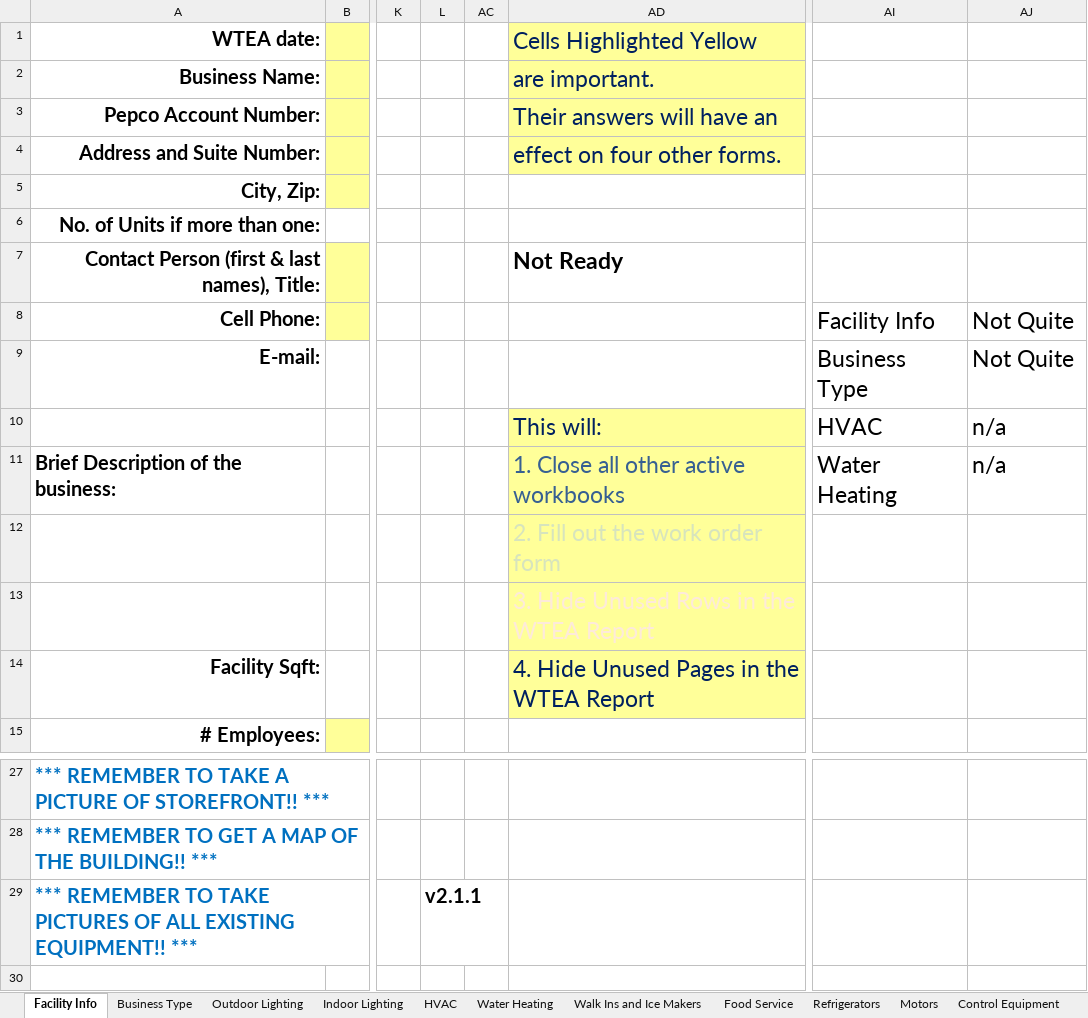
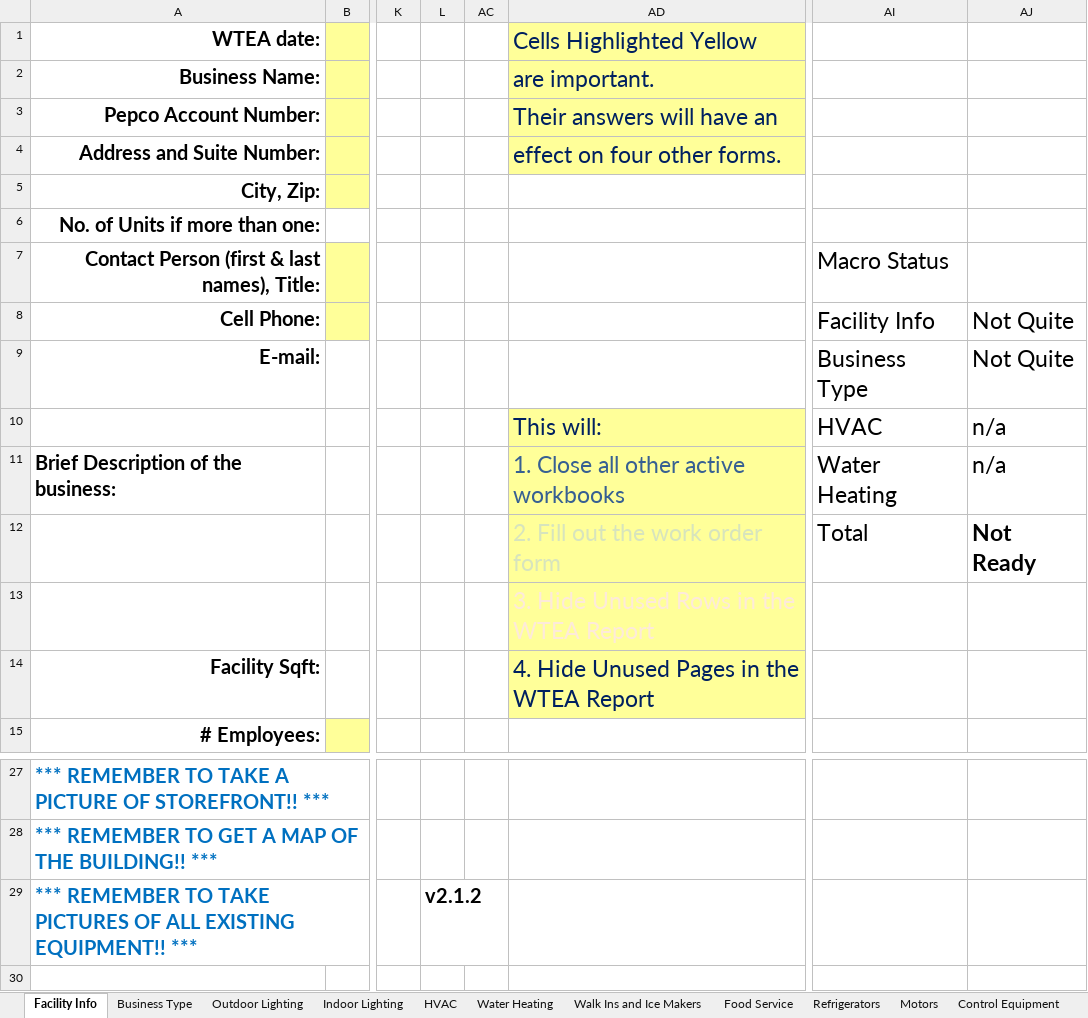
Before and after one commit to smurfing/MatrixPepco, an Excel workbook: Matrix WTEA Data Collection Form for Data Entry.xlsm, sheet Facility Info, drawn as a sheet; only a part is shown, gaps mark what is left out; values as stored, in another font and other column widths than the file's, no borders; charts and pictures and conditional formats not drawn; the diff names each change by its address in the sheet, - before the commit and + after, or states it on an @@ line.

Commit message:
Status in place

```diff
--- a/Matrix WTEA Data Collection Form for Data Entry.xlsm (sheet Facility Info)
+++ b/Matrix WTEA Data Collection Form for Data Entry.xlsm (sheet Facility Info)
-AD7 (Cells Highlighted Yellow): Not Ready
+AD7 (Cells Highlighted Yellow): (empty)
-AI7: (empty)
+AI7: Macro Status
-AI12: (empty)
+AI12: Total
-AJ12: (empty)
+AJ12: Not Ready
-L29: v2.1.1
+L29: v2.1.2
```
Also changed, not shown: charts or pictures.
